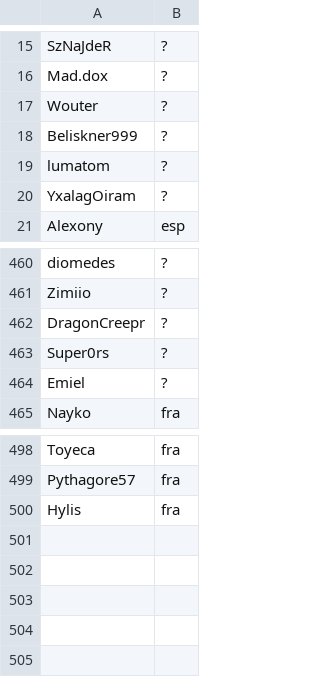
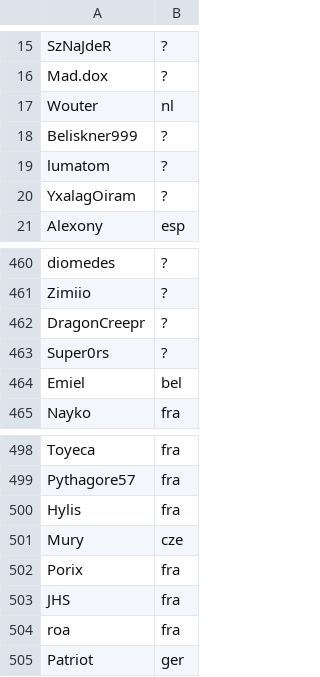
Before and after one commit to Loupphok/TWRC, a CSV file: data/Nation.csv, drawn as a sheet; only a part is shown, gaps mark what is left out.

Commit message:
findd

```diff
--- a/data/Nation.csv
+++ b/data/Nation.csv
@@ -16,3 +16,3 @@ SzNaJdeR;?
 Mad.dox;?
-Wouter;?
+Wouter;nl
 Beliskner999;?
@@ -463,3 +463,3 @@ DragonCreepr;?
 Super0rs;?
-Emiel;?
+Emiel;bel
 Nayko;fra
@@ -500 +500,6 @@ Pythagore57;fra
 Hylis;fra
+Mury;cze
+Porix;fra
+JHS;fra
+roa;fra
+Patriot;ger
```
